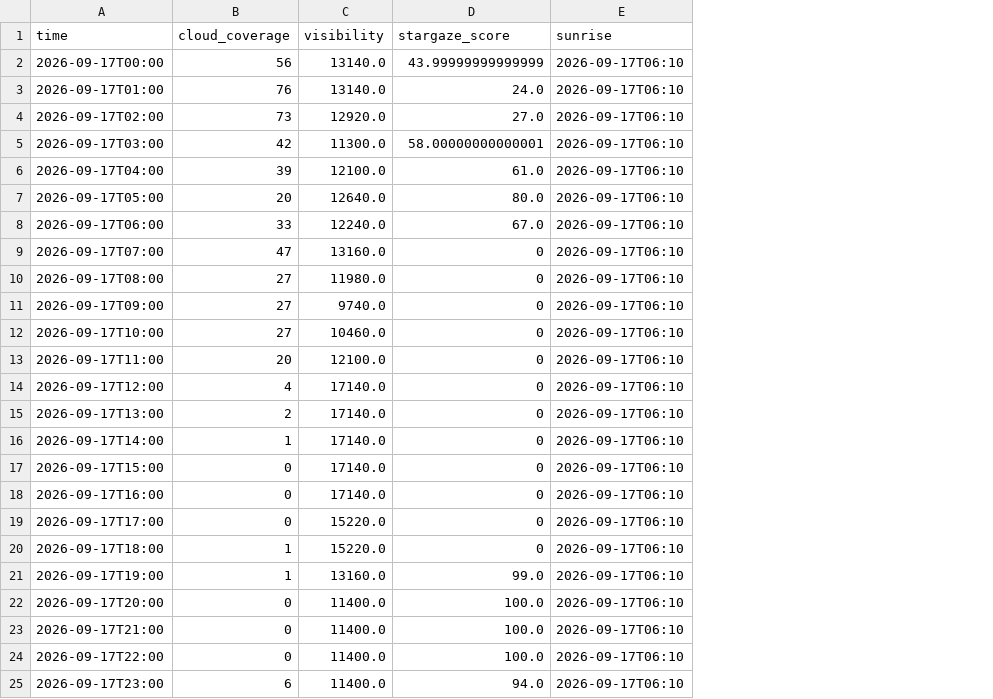
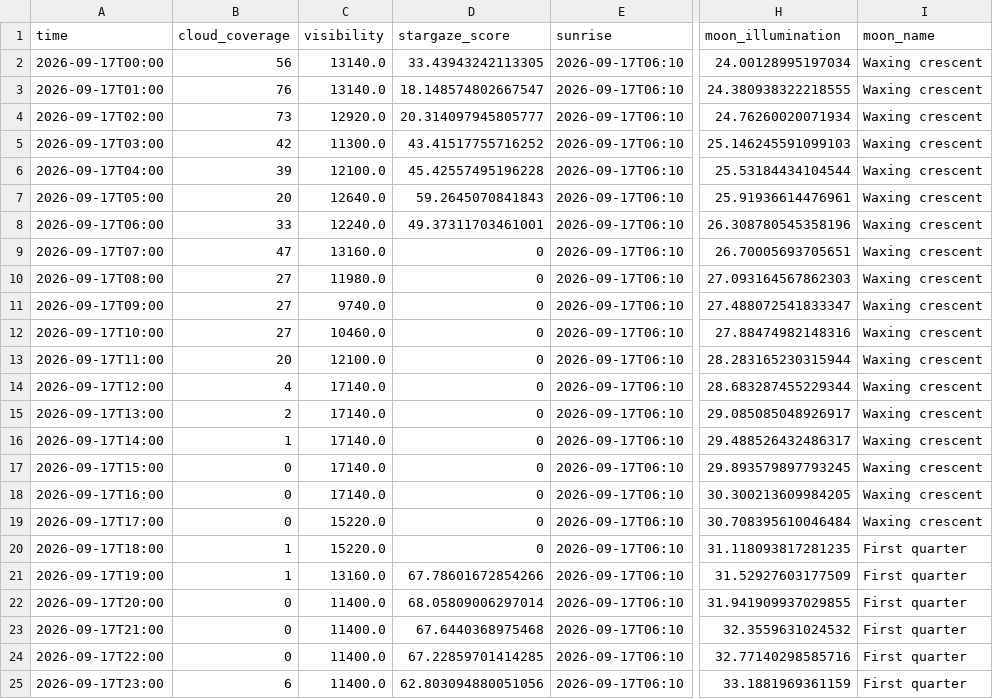
Before and after one commit to darketomaly/shooting-star-tracker, a CSV file: data/hk-hourly-coud-cover.csv, drawn as a sheet; only a part is shown, gaps mark what is left out; the diff names each change by its address in the sheet, - before the commit and + after, or states it on an @@ line.

Commit message:
Moon illumination considered for stargaze quality

```diff
--- a/data/hk-hourly-coud-cover.csv
+++ b/data/hk-hourly-coud-cover.csv
+column H (moon_illumination), rows 2-25: 24.00128995197034 | 24.380938322218555 | 24.76260020071934 | 25.146245591099103 | 25.53184434104544 | 25.91936614476961 | 26.308780545358196 | 26.70005693705651 | 27.093164567862303 | 27.488072541833347 | 27.88474982148316 | 28.283165230315944 | 28.683287455229344 | 29.085085048926917 | 29.488526432486317 | 29.893579897793245 | 30.300213609984205 | 30.708395610046484 | 31.118093817281235 | 31.52927603177509 | 31.941909937029855 | 32.3559631024532 | 32.77140298585716 | 33.1881969361159
+column I (moon_name), rows 2-25: Waxing crescent | Waxing crescent | Waxing crescent | Waxing crescent | Waxing crescent | Waxing crescent | Waxing crescent | Waxing crescent | Waxing crescent | Waxing crescent | Waxing crescent | Waxing crescent | Waxing crescent | Waxing crescent | Waxing crescent | Waxing crescent | Waxing crescent | Waxing crescent | First quarter | First quarter | First quarter | First quarter | First quarter | First quarter
-D2 (stargaze_score): 43.99999999999999
+D2 (stargaze_score): 33.43943242113305
-D3 (stargaze_score): 24.0
+D3 (stargaze_score): 18.148574802667547
-D4 (stargaze_score): 27.0
+D4 (stargaze_score): 20.314097945805777
-D5 (stargaze_score): 58.00000000000001
+D5 (stargaze_score): 43.41517755716252
-D6 (stargaze_score): 61.0
+D6 (stargaze_score): 45.42557495196228
-D7 (stargaze_score): 80.0
+D7 (stargaze_score): 59.2645070841843
-D8 (stargaze_score): 67.0
+D8 (stargaze_score): 49.37311703461001
-D21 (stargaze_score): 99.0
+D21 (stargaze_score): 67.78601672854266
-D22 (stargaze_score): 100.0
+D22 (stargaze_score): 68.05809006297014
-D23 (stargaze_score): 100.0
+D23 (stargaze_score): 67.6440368975468
-D24 (stargaze_score): 100.0
+D24 (stargaze_score): 67.22859701414285
-D25 (stargaze_score): 94.0
+D25 (stargaze_score): 62.803094880051056
```
Also changed, not shown: 3 other files.
